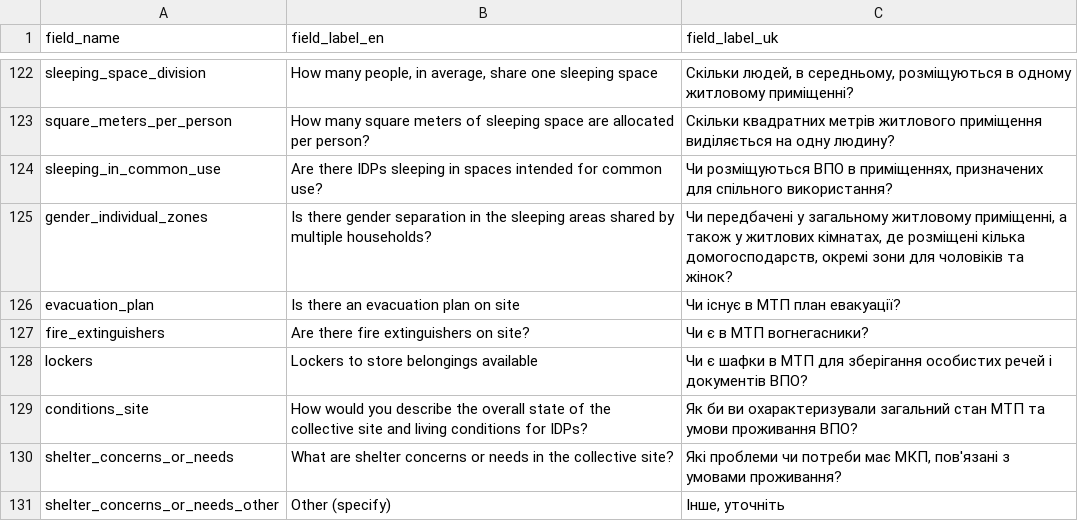
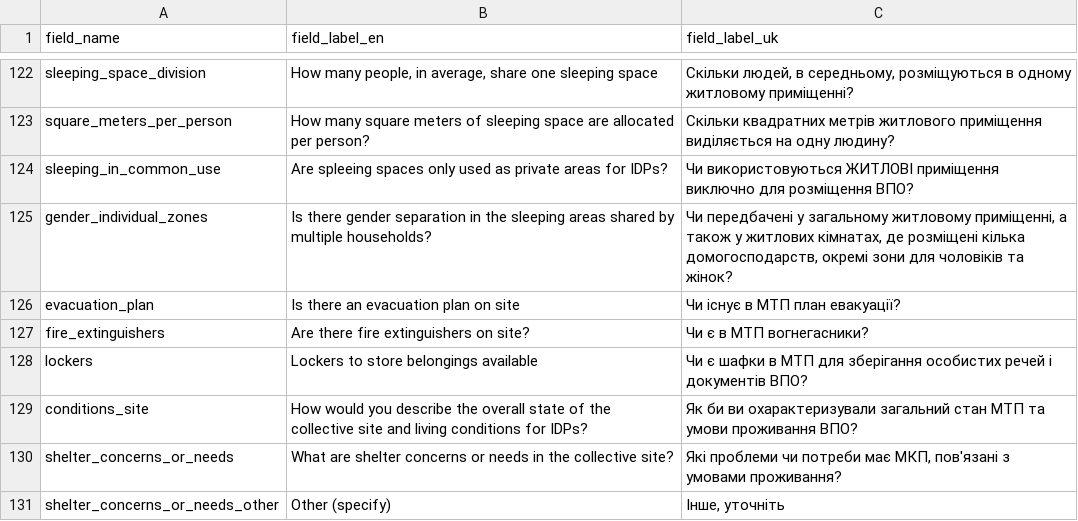
Before and after one commit to GDS-ODSSS/opsmaps, a CSV file: ukraine_test/FDF_R12/field_labels.csv, drawn as a sheet; only a part is shown, gaps mark what is left out.

Commit message:
Ukraine test: Update labels of field 'sleeping_in_common_use' (for 3 rounds)

```diff
--- a/ukraine_test/FDF_R12/field_labels.csv
+++ b/ukraine_test/FDF_R12/field_labels.csv
@@ -123,3 +123,3 @@ sleeping_space_division;How many people, in average, share one sleeping space;С
 square_meters_per_person;How many square meters of sleeping space are allocated per person?;Скільки квадратних метрів житлового приміщення виділяється на одну людину?
-sleeping_in_common_use;Are there IDPs sleeping in spaces intended for common use?;Чи розміщуються ВПО в приміщеннях, призначених для спільного використання?
+sleeping_in_common_use;Are spleeing spaces only used as private areas for IDPs?;Чи використовуються ЖИТЛОВІ приміщення виключно для розміщення ВПО?
 gender_individual_zones;Is there gender separation in the sleeping areas shared by multiple households?;Чи передбачені у загальному житловому приміщенні, а також у житлових кімнатах, де розміщені кілька домогосподарств, окремі зони для чоловіків та жінок?
```
Also changed, not shown: ukraine_test/FDF_R13/field_labels.csv, ukraine_test/FDF_R14/field_labels.csv.
